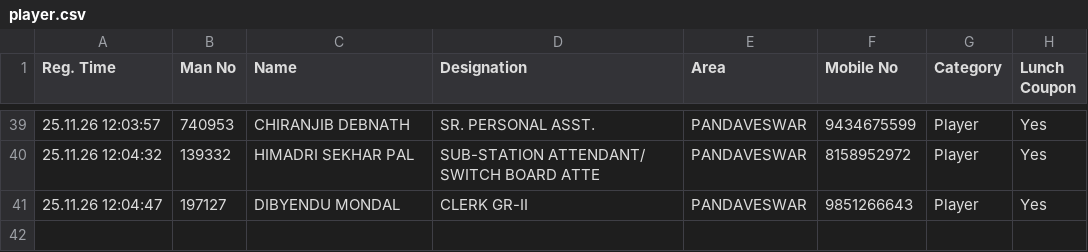
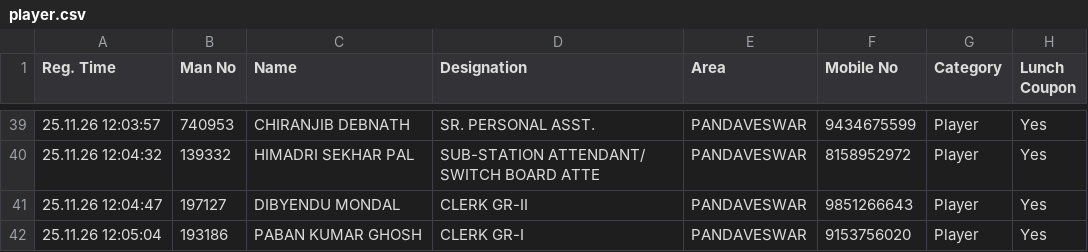
Before and after one commit to Shovon1992/Carrom, a CSV file: player.csv, drawn as a sheet; only a part is shown, gaps mark what is left out; the diff names each change by its address in the sheet, - before the commit and + after, or states it on an @@ line.

Commit message:
Update player.csv (2026-11-25T06:35:04.309Z)

```diff
--- a/player.csv
+++ b/player.csv
+row 42: 25.11.26 12:05:04 | 193186 | PABAN KUMAR GHOSH | CLERK GR-I | PANDAVESWAR | 9153756020 | Player | Yes
```
